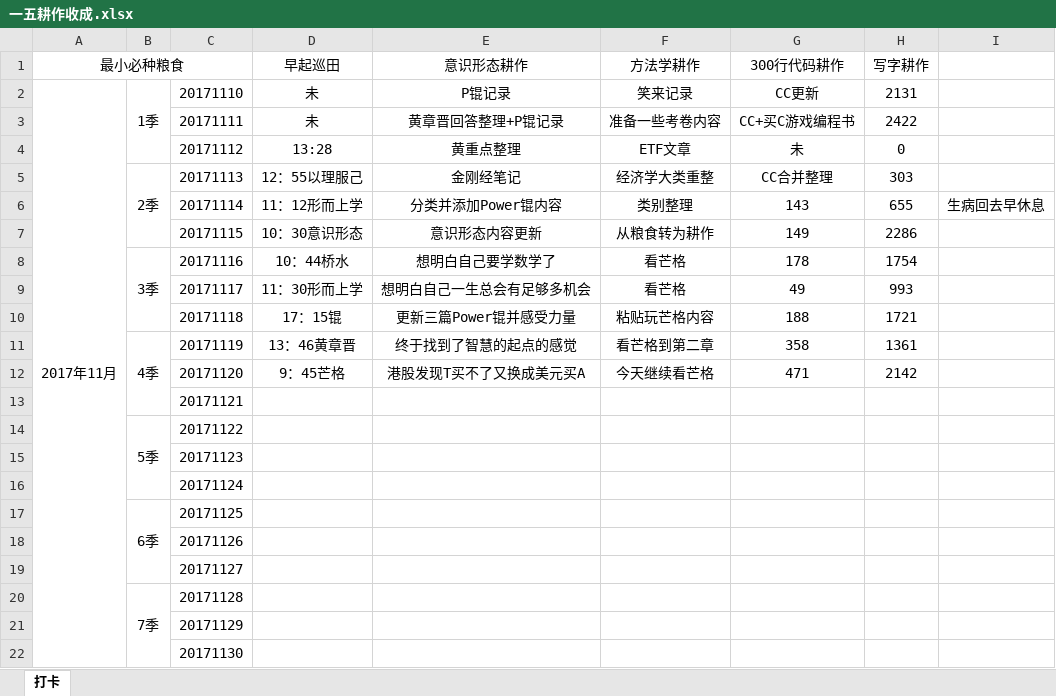
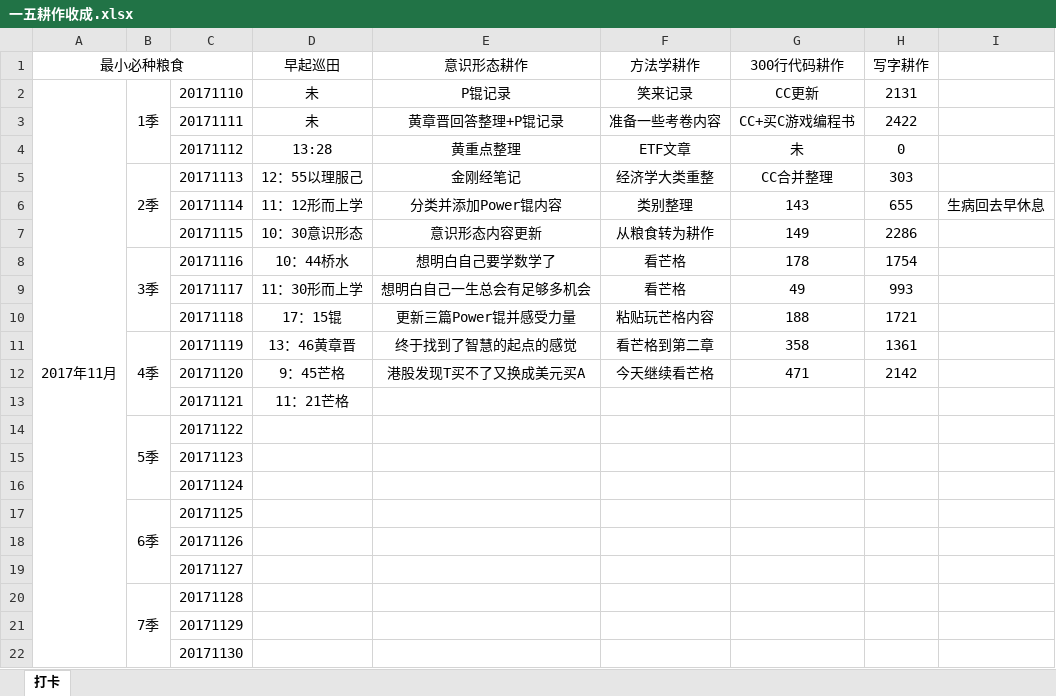
Before and after one commit to HanYouyang/GrowUp2017, an Excel workbook: 6五年计划：早起做起/一五耕作收成.xlsx, sheet 打卡, drawn as a sheet; values as stored, in another font and other column widths than the file's, no borders; the diff names each change by its address in the sheet, - before the commit and + after, or states it on an @@ line.

```diff
--- a/6五年计划：早起做起/一五耕作收成.xlsx (sheet 打卡)
+++ b/6五年计划：早起做起/一五耕作收成.xlsx (sheet 打卡)
-D13 (早起巡田): (empty)
+D13 (早起巡田): 11：21芒格
```
Also changed, not shown: 1 other file.
